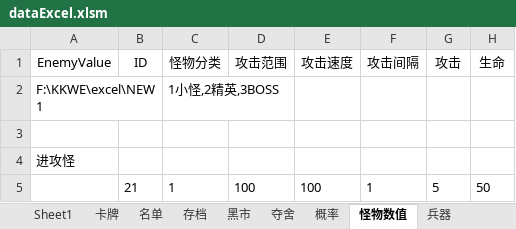
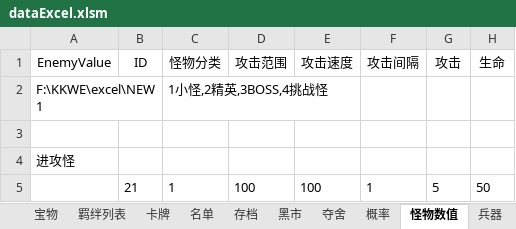
Before and after one commit to but21/War3-P1, an Excel workbook: dataExcel.xlsm, sheet 怪物数值, drawn as a sheet; only a part is shown; values as stored, in another font and other column widths than the file's, no borders; the diff names each change by its address in the sheet, - before the commit and + after, or states it on an @@ line.

```diff
--- a/dataExcel.xlsm (sheet 怪物数值)
+++ b/dataExcel.xlsm (sheet 怪物数值)
-C2 (怪物分类): 1小怪,2精英,3BOSS
+C2 (怪物分类): 1小怪,2精英,3BOSS,4挑战怪
```
Also changed, not shown: other sheet tabs, 15 other files.
